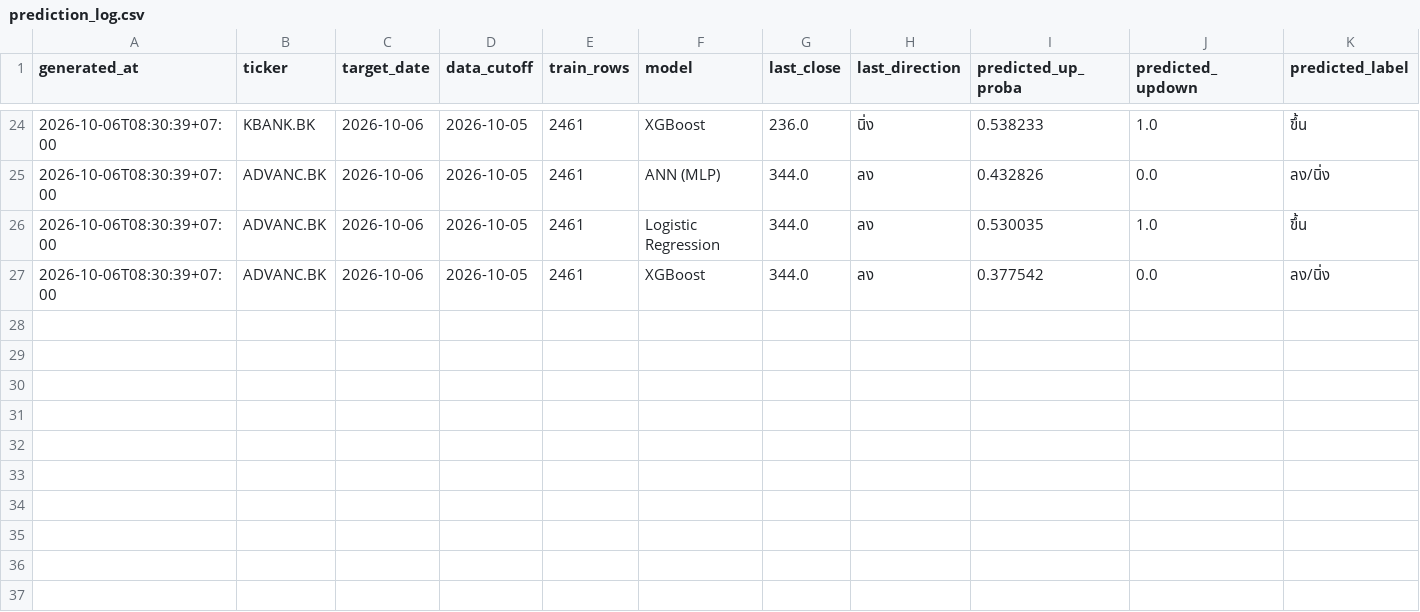
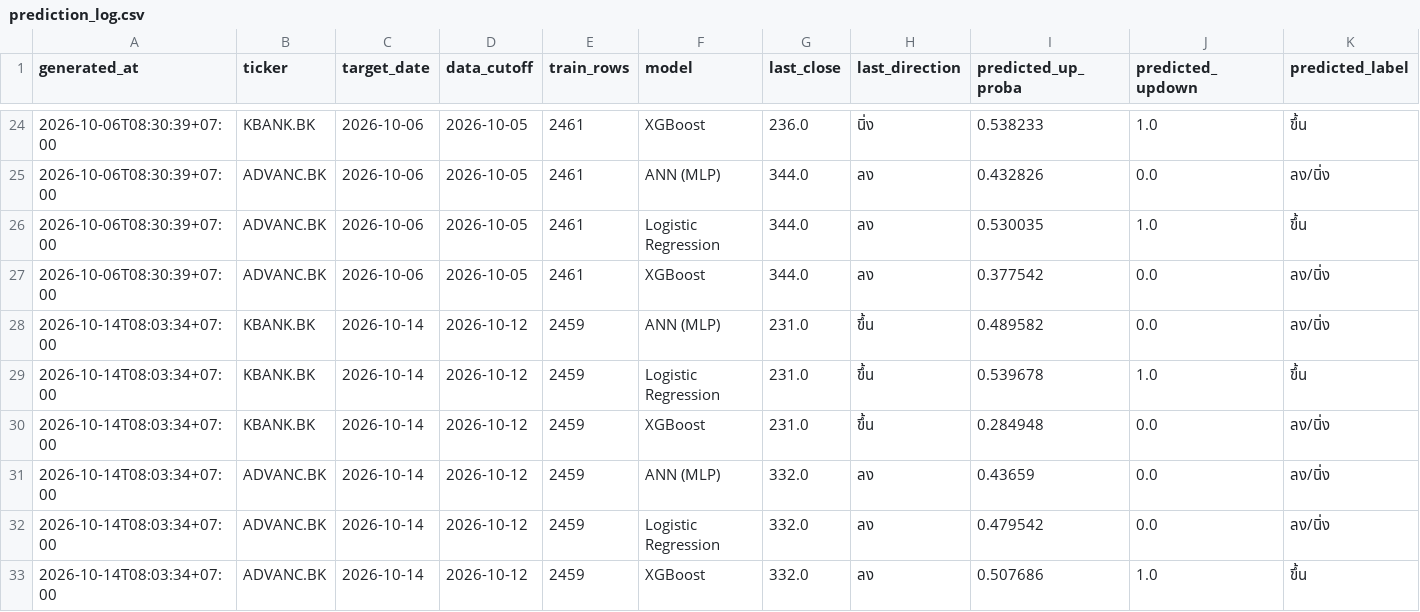
Before and after one commit to panifield/CN340_Stock_Prediction, a CSV file: task_c/results/prediction_log.csv, drawn as a sheet; only a part is shown, gaps mark what is left out; rows hold the shown columns only; the diff names each change by its address in the sheet, - before the commit and + after, or states it on an @@ line.

Commit message:
task_c prediction log: 2026-10-14

```diff
--- a/task_c/results/prediction_log.csv
+++ b/task_c/results/prediction_log.csv
+row 28: 2026-10-14T08:03:34+07:00 | KBANK.BK | 2026-10-14 | 2026-10-12 | 2459 | ANN (MLP) | 231.0 | ขึ้น | 0.489582 | 0.0 | ลง/นิ่ง
+row 29: 2026-10-14T08:03:34+07:00 | KBANK.BK | 2026-10-14 | 2026-10-12 | 2459 | Logistic Regression | 231.0 | ขึ้น | 0.539678 | 1.0 | ขึ้น
+row 30: 2026-10-14T08:03:34+07:00 | KBANK.BK | 2026-10-14 | 2026-10-12 | 2459 | XGBoost | 231.0 | ขึ้น | 0.284948 | 0.0 | ลง/นิ่ง
+row 31: 2026-10-14T08:03:34+07:00 | ADVANC.BK | 2026-10-14 | 2026-10-12 | 2459 | ANN (MLP) | 332.0 | ลง | 0.43659 | 0.0 | ลง/นิ่ง
+row 32: 2026-10-14T08:03:34+07:00 | ADVANC.BK | 2026-10-14 | 2026-10-12 | 2459 | Logistic Regression | 332.0 | ลง | 0.479542 | 0.0 | ลง/นิ่ง
+row 33: 2026-10-14T08:03:34+07:00 | ADVANC.BK | 2026-10-14 | 2026-10-12 | 2459 | XGBoost | 332.0 | ลง | 0.507686 | 1.0 | ขึ้น
```
